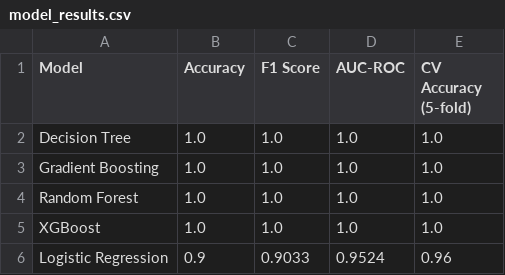
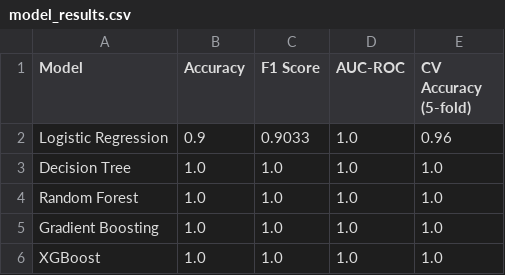
Before and after one commit to bhavesh2418/Supply-Chain-Analysis-and-Prediction, a CSV file: reports/model_results.csv, drawn as a sheet.

```diff
--- a/reports/model_results.csv
+++ b/reports/model_results.csv
@@ -1,6 +1,6 @@
 Model,Accuracy,F1 Score,AUC-ROC,CV Accuracy (5-fold)
+Logistic Regression,0.9,0.9033,1.0,0.96
 Decision Tree,1.0,1.0,1.0,1.0
+Random Forest,1.0,1.0,1.0,1.0
 Gradient Boosting,1.0,1.0,1.0,1.0
-Random Forest,1.0,1.0,1.0,1.0
 XGBoost,1.0,1.0,1.0,1.0
-Logistic Regression,0.9,0.9033,0.9524,0.96
```
Also changed, not shown: reports/feature_importance.csv, 9 other files.
